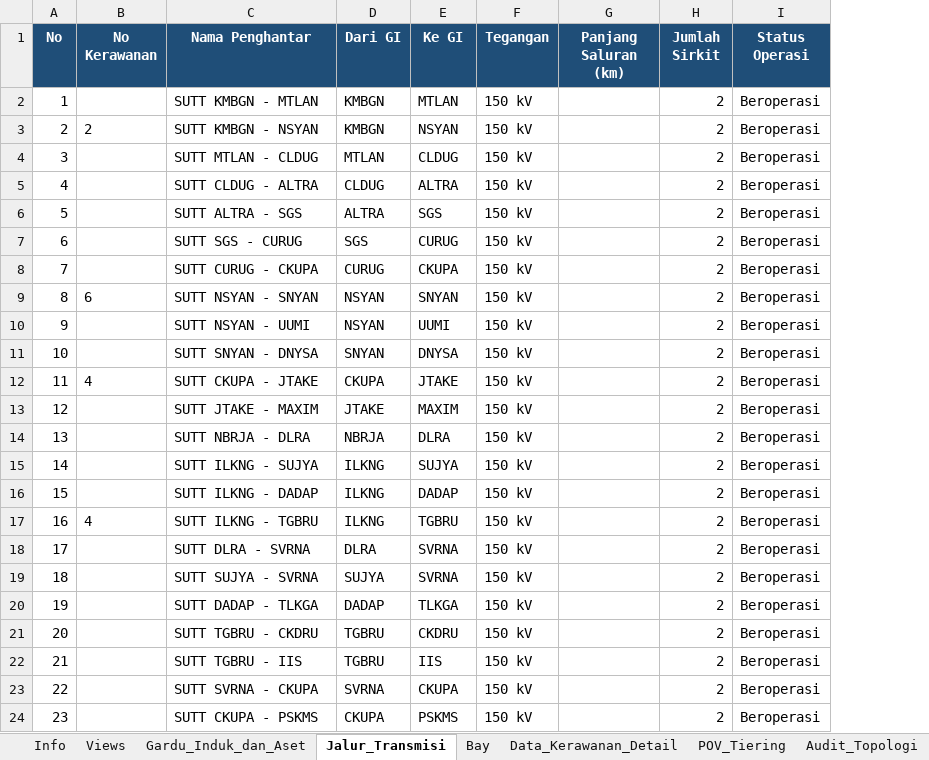
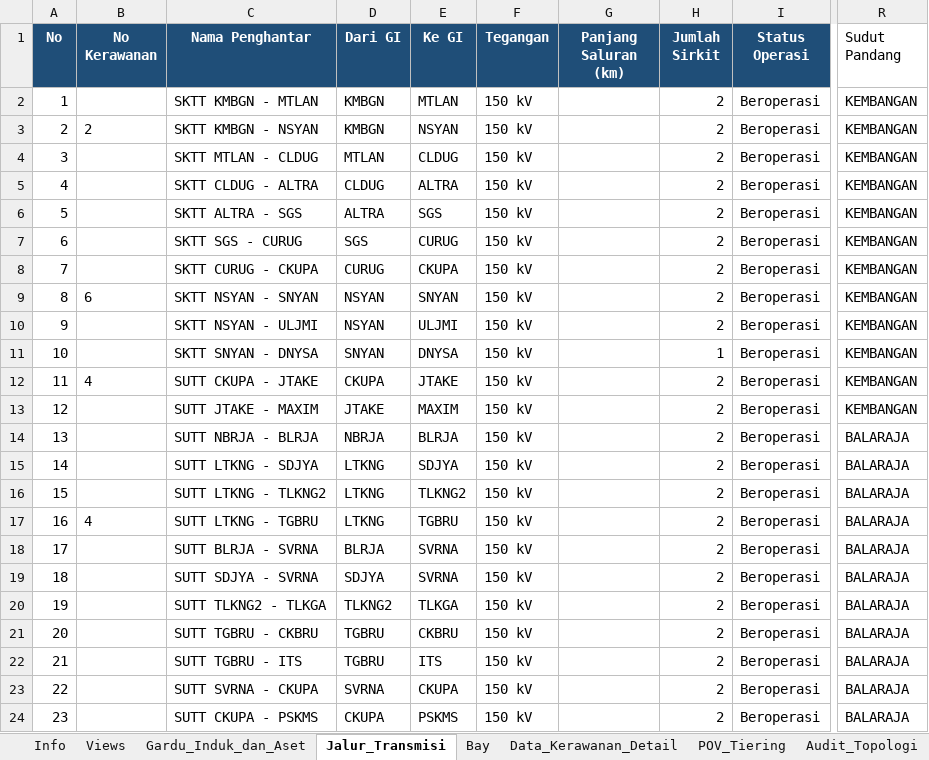
Before and after one commit to hafizna/SLD_engine, an Excel workbook: samples/ss_lbk_ingest.xlsx, sheet Jalur_Transmisi, drawn as a sheet; only a part is shown, gaps mark what is left out; values as stored, in another font and other column widths than the file's, no borders; the diff covers the shown part only; the diff names each change by its address in the sheet, - before the commit and + after, or states it on an @@ line.

```diff
--- a/samples/ss_lbk_ingest.xlsx (sheet Jalur_Transmisi)
+++ b/samples/ss_lbk_ingest.xlsx (sheet Jalur_Transmisi)
+column R (Sudut Pandang), rows 2-24: KEMBANGAN | KEMBANGAN | KEMBANGAN | KEMBANGAN | KEMBANGAN | KEMBANGAN | KEMBANGAN | KEMBANGAN | KEMBANGAN | KEMBANGAN | KEMBANGAN | KEMBANGAN | BALARAJA | BALARAJA | BALARAJA | BALARAJA | BALARAJA | BALARAJA | BALARAJA | BALARAJA | BALARAJA | BALARAJA | BALARAJA
-C2 (Nama Penghantar): SUTT KMBGN - MTLAN
+C2 (Nama Penghantar): SKTT KMBGN - MTLAN
-C3 (Nama Penghantar): SUTT KMBGN - NSYAN
+C3 (Nama Penghantar): SKTT KMBGN - NSYAN
-C4 (Nama Penghantar): SUTT MTLAN - CLDUG
+C4 (Nama Penghantar): SKTT MTLAN - CLDUG
-C5 (Nama Penghantar): SUTT CLDUG - ALTRA
+C5 (Nama Penghantar): SKTT CLDUG - ALTRA
-C6 (Nama Penghantar): SUTT ALTRA - SGS
+C6 (Nama Penghantar): SKTT ALTRA - SGS
-C7 (Nama Penghantar): SUTT SGS - CURUG
+C7 (Nama Penghantar): SKTT SGS - CURUG
-C8 (Nama Penghantar): SUTT CURUG - CKUPA
+C8 (Nama Penghantar): SKTT CURUG - CKUPA
-C9 (Nama Penghantar): SUTT NSYAN - SNYAN
+C9 (Nama Penghantar): SKTT NSYAN - SNYAN
-C10 (Nama Penghantar): SUTT NSYAN - UUMI
+C10 (Nama Penghantar): SKTT NSYAN - ULJMI
-E10 (Ke GI): UUMI
+E10 (Ke GI): ULJMI
-C11 (Nama Penghantar): SUTT SNYAN - DNYSA
+C11 (Nama Penghantar): SKTT SNYAN - DNYSA
-H11 (Jumlah Sirkit): 2
+H11 (Jumlah Sirkit): 1
-C14 (Nama Penghantar): SUTT NBRJA - DLRA
+C14 (Nama Penghantar): SUTT NBRJA - BLRJA
-E14 (Ke GI): DLRA
+E14 (Ke GI): BLRJA
-C15 (Nama Penghantar): SUTT ILKNG - SUJYA
+C15 (Nama Penghantar): SUTT LTKNG - SDJYA
-D15:D17 (Dari GI): ILKNG
+D15:D17 (Dari GI): LTKNG
-E15 (Ke GI): SUJYA
+E15 (Ke GI): SDJYA
-C16 (Nama Penghantar): SUTT ILKNG - DADAP
+C16 (Nama Penghantar): SUTT LTKNG - TLKNG2
-E16 (Ke GI): DADAP
+E16 (Ke GI): TLKNG2
-C17 (Nama Penghantar): SUTT ILKNG - TGBRU
+C17 (Nama Penghantar): SUTT LTKNG - TGBRU
-C18 (Nama Penghantar): SUTT DLRA - SVRNA
+C18 (Nama Penghantar): SUTT BLRJA - SVRNA
-D18 (Dari GI): DLRA
+D18 (Dari GI): BLRJA
-C19 (Nama Penghantar): SUTT SUJYA - SVRNA
+C19 (Nama Penghantar): SUTT SDJYA - SVRNA
-D19 (Dari GI): SUJYA
+D19 (Dari GI): SDJYA
-C20 (Nama Penghantar): SUTT DADAP - TLKGA
+C20 (Nama Penghantar): SUTT TLKNG2 - TLKGA
-D20 (Dari GI): DADAP
+D20 (Dari GI): TLKNG2
-C21 (Nama Penghantar): SUTT TGBRU - CKDRU
+C21 (Nama Penghantar): SUTT TGBRU - CKBRU
-E21 (Ke GI): CKDRU
+E21 (Ke GI): CKBRU
-C22 (Nama Penghantar): SUTT TGBRU - IIS
+C22 (Nama Penghantar): SUTT TGBRU - ITS
-E22 (Ke GI): IIS
+E22 (Ke GI): ITS
```
Also changed, not shown: 5 added rows and 14 edited cells elsewhere in this sheet, sheet Bay, sheet Gardu_Induk_dan_Aset, sheet Views, 5 other files.
